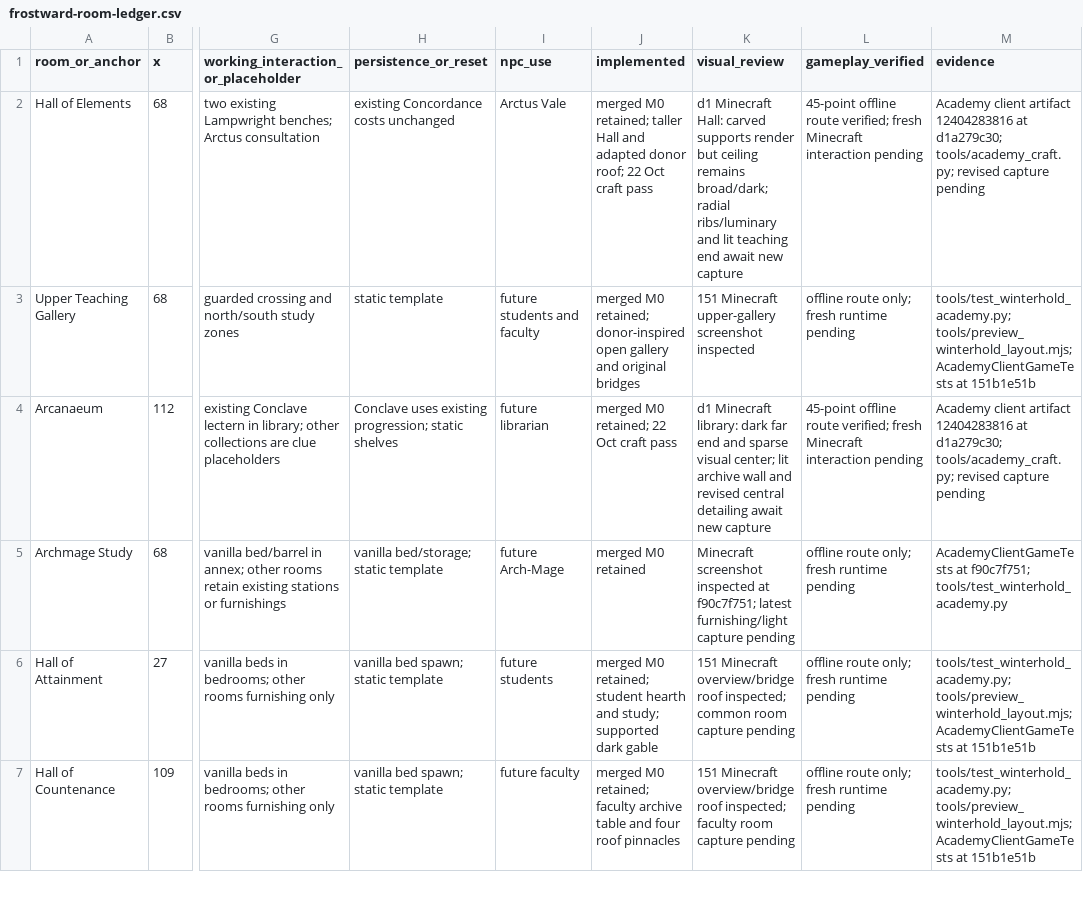
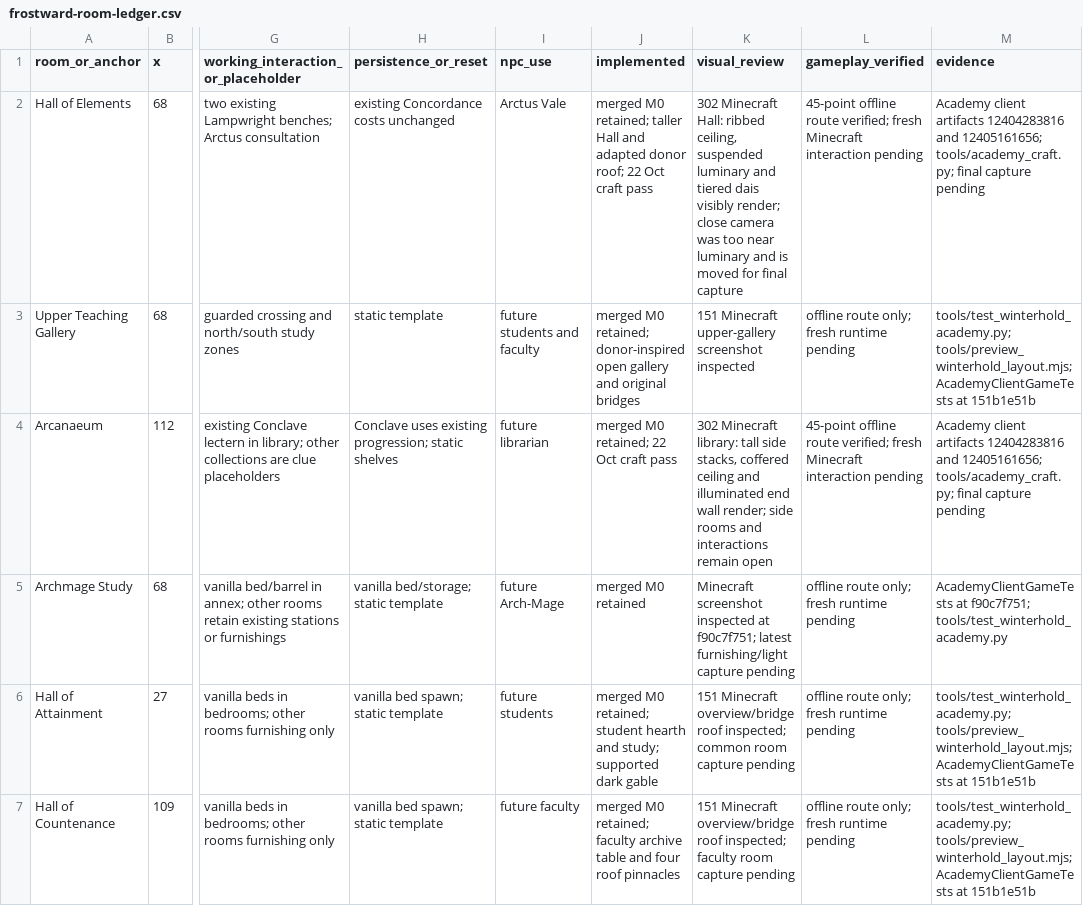
Before and after one commit to TwentyFiveSeconds/jugcraft, a CSV file: docs/features/frostward-room-ledger.csv, drawn as a sheet; only a part is shown, gaps mark what is left out; the diff covers the shown part only; the diff names each change by its address in the sheet, - before the commit and + after, or states it on an @@ line.

```diff
--- a/docs/features/frostward-room-ledger.csv
+++ b/docs/features/frostward-room-ledger.csv
-K2 (visual_review): d1 Minecraft Hall: carved supports render but ceiling remains broad/dark; radial ribs/luminary and lit teaching end await new capture
+K2 (visual_review): 302 Minecraft Hall: ribbed ceiling, suspended luminary and tiered dais visibly render; close camera was too near luminary and is moved for final capture
-M2 (evidence): Academy client artifact 12404283816 at d1a279c30; tools/academy_craft.py; revised capture pending
+M2 (evidence): Academy client artifacts 12404283816 and 12405161656; tools/academy_craft.py; final capture pending
-K4 (visual_review): d1 Minecraft library: dark far end and sparse visual center; lit archive wall and revised central detailing await new capture
+K4 (visual_review): 302 Minecraft library: tall side stacks, coffered ceiling and illuminated end wall render; side rooms and interactions remain open
-M4 (evidence): Academy client artifact 12404283816 at d1a279c30; tools/academy_craft.py; revised capture pending
+M4 (evidence): Academy client artifacts 12404283816 and 12405161656; tools/academy_craft.py; final capture pending
```
Also changed, not shown: 6 edited cells elsewhere in this file, 7 other files.
